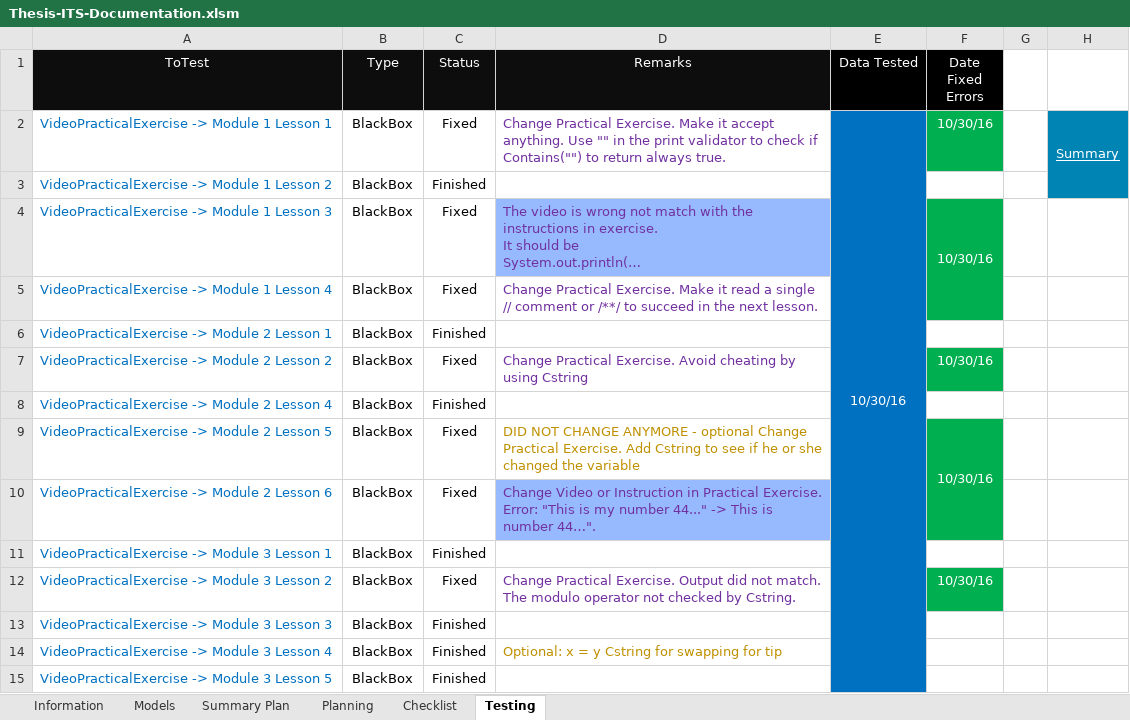
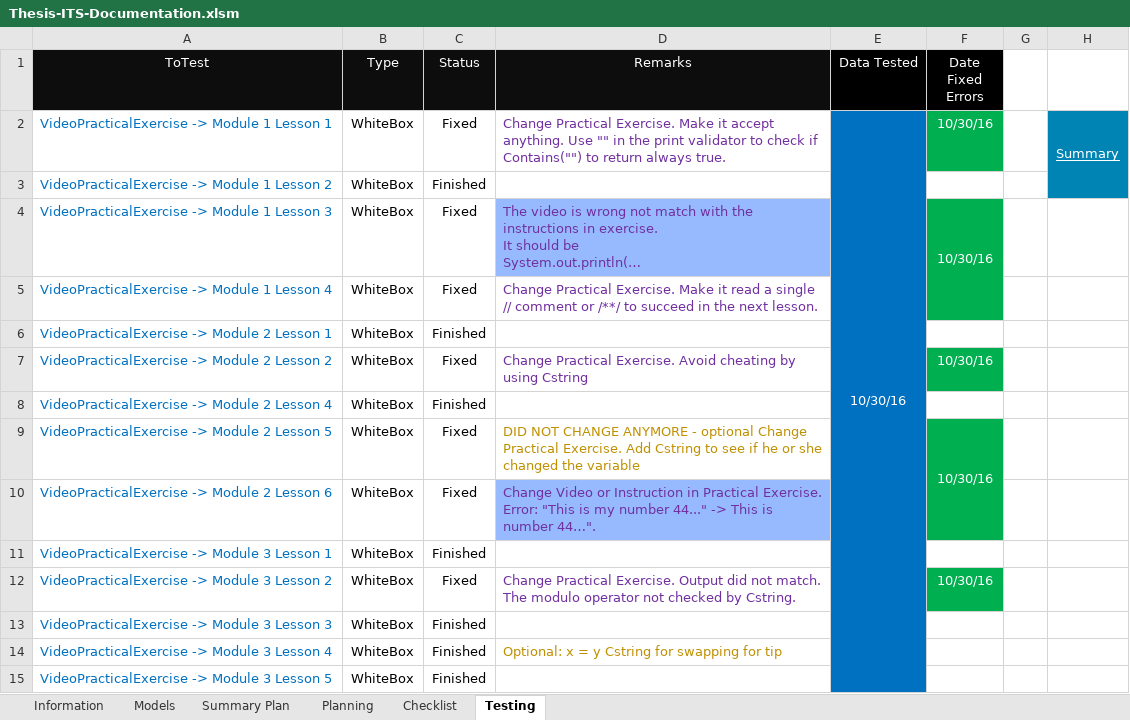
Before and after one commit to robertoguazon/Thesis-ITS, an Excel workbook: documentation/Thesis-ITS-Documentation.xlsm, sheet Testing, drawn as a sheet; only a part is shown; long unchanged cells end in …; values as stored, in another font and other column widths than the file's, no borders; conditional formats not drawn; the diff covers the shown part only; the diff names each change by its address in the sheet, - before the commit and + after, or states it on an @@ line.

```diff
--- a/documentation/Thesis-ITS-Documentation.xlsm (sheet Testing)
+++ b/documentation/Thesis-ITS-Documentation.xlsm (sheet Testing)
-B2:B15 (Type): BlackBox
+B2:B15 (Type): WhiteBox
```
Also changed, not shown: 22 added rows, 1 removed row, 95 edited cells, cell formats and merged cells elsewhere in this sheet, sheet Summary Plan, charts or pictures, 8 other files.
